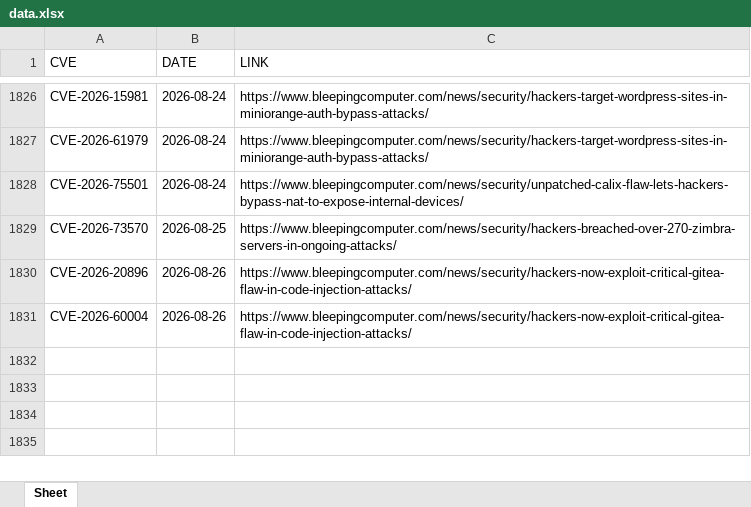
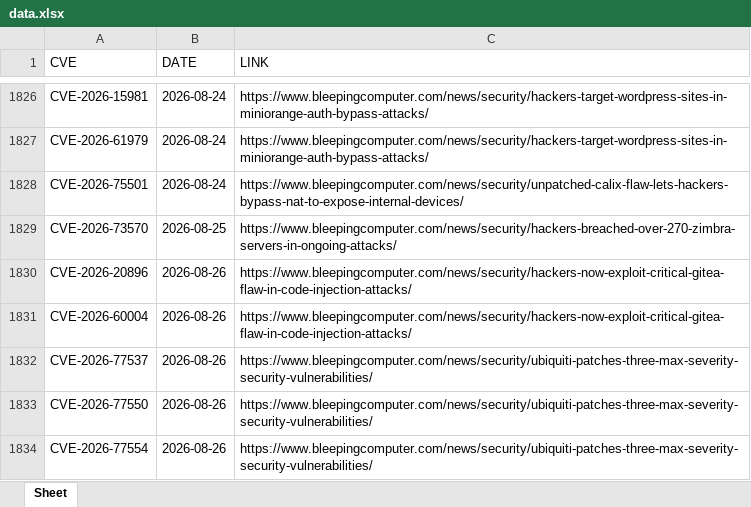
Before and after one commit to thanujbtech-lgtm/bleeping_cve, an Excel workbook: data.xlsx, sheet Sheet, drawn as a sheet; only a part is shown, gaps mark what is left out; values as stored, in another font and other column widths than the file's, no borders; the diff names each change by its address in the sheet, - before the commit and + after, or states it on an @@ line.

```diff
--- a/data.xlsx (sheet Sheet)
+++ b/data.xlsx (sheet Sheet)
+row 1832: CVE-2026-77537 | 2026-08-26 | https://www.bleepingcomputer.com/news/security/ubiquiti-patches-three-max-severity-security-vulnerabilities/
+row 1833: CVE-2026-77550 | 2026-08-26 | https://www.bleepingcomputer.com/news/security/ubiquiti-patches-three-max-severity-security-vulnerabilities/
+row 1834: CVE-2026-77554 | 2026-08-26 | https://www.bleepingcomputer.com/news/security/ubiquiti-patches-three-max-severity-security-vulnerabilities/
```
